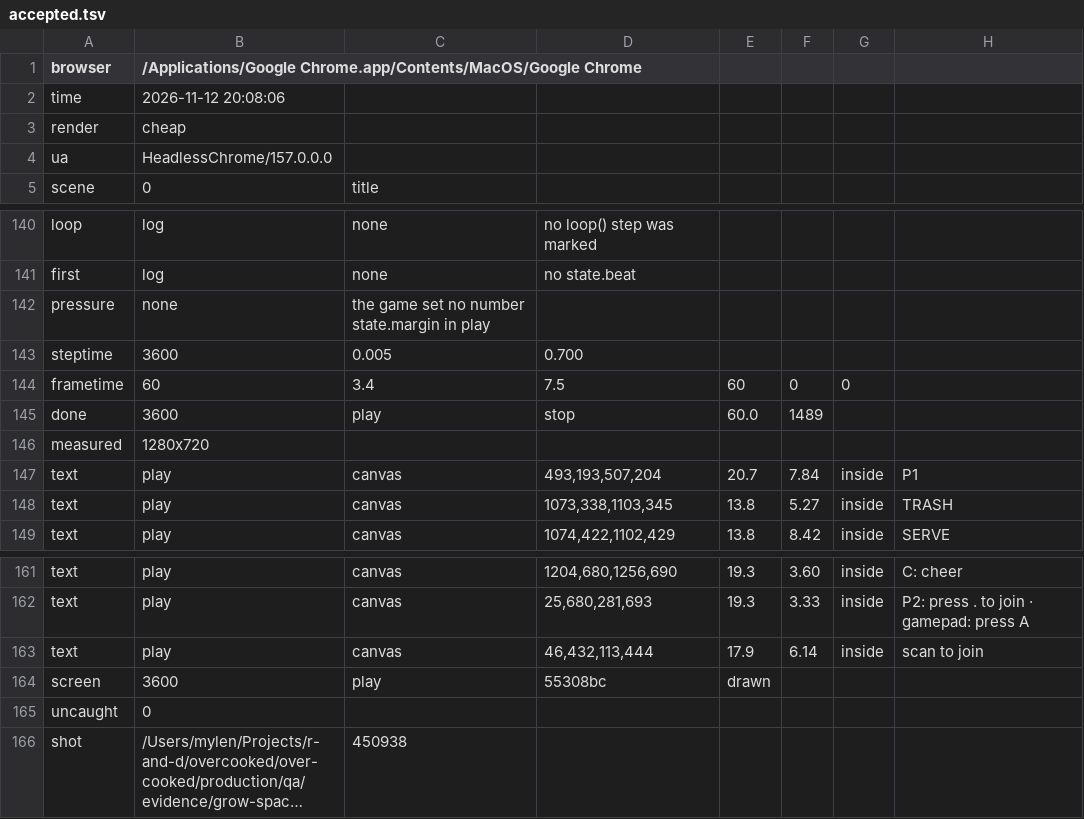
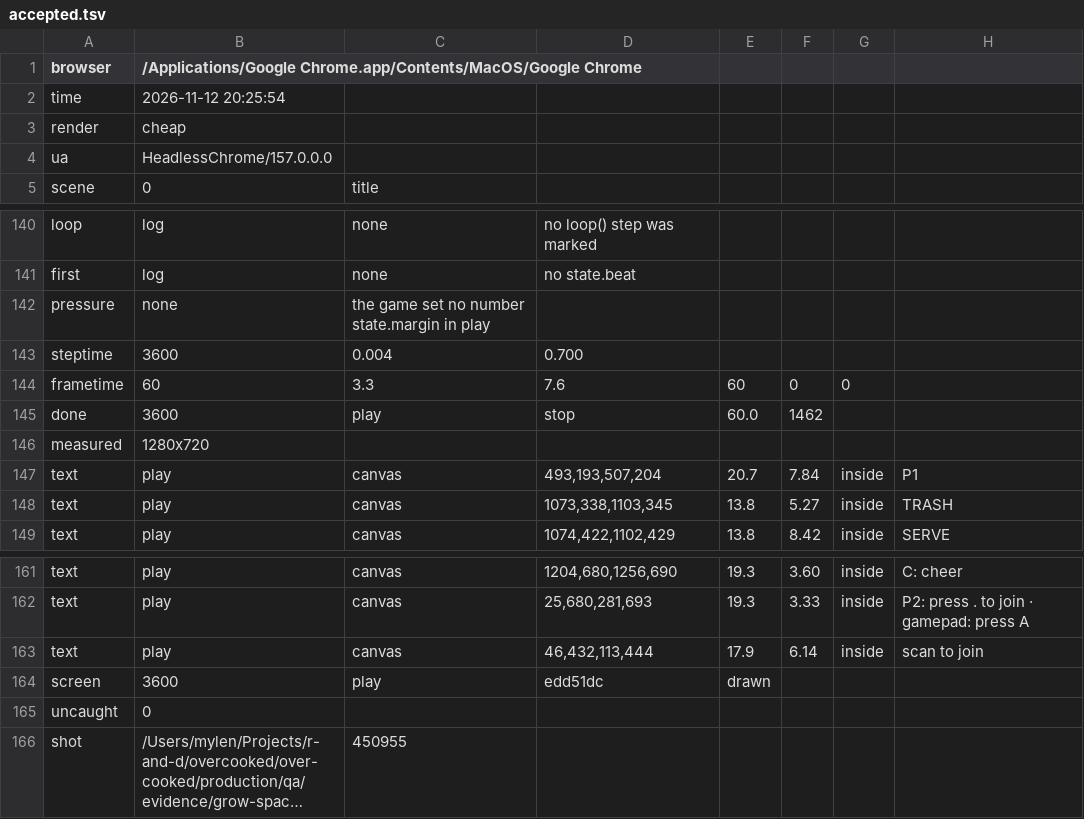
Before and after one commit to mbabaei0/over-cooked, a TSV file: production/qa/evidence/grow-space-station-galley/accepted.tsv, drawn as a sheet; only a part is shown, gaps mark what is left out; long unchanged cells end in …; the diff names each change by its address in the sheet, - before the commit and + after, or states it on an @@ line.

```diff
--- a/production/qa/evidence/grow-space-station-galley/accepted.tsv
+++ b/production/qa/evidence/grow-space-station-galley/accepted.tsv
-B2: 2026-11-12 20:08:06
+B2: 2026-11-12 20:25:54
-C143: 0.005
+C143: 0.004
-C144: 3.4
+C144: 3.3
-D144: 7.5
+D144: 7.6
-F145: 1489
+F145: 1462
-D164: 55308bc
+D164: edd51dc
-C166: 450938
+C166: 450955
```
Also changed, not shown: production/qa/evidence/grow-space-station-galley/story.tsv, 10 other files.
